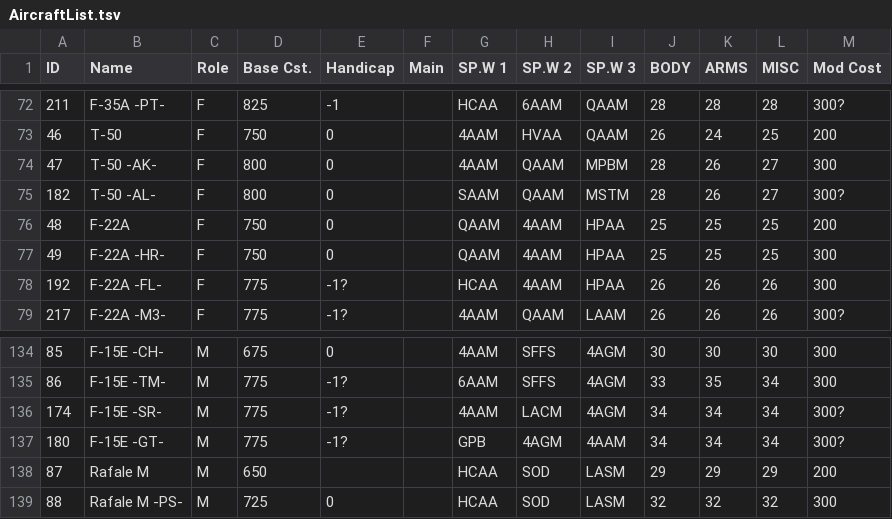
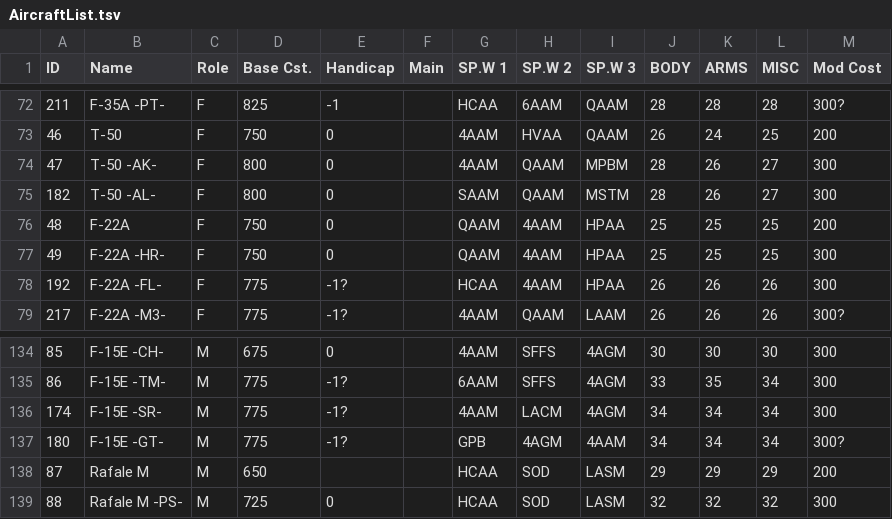
Before and after one commit to Azekthi/InfData, a TSV file: AircraftList.tsv, drawn as a sheet; only a part is shown, gaps mark what is left out.

Commit message:
T-50 -AL- and F-15E -SR- mod costs verified
Thank you to PSN mdominator2468 for verifying these two

```diff
--- a/AircraftList.tsv
+++ b/AircraftList.tsv
@@ -74,3 +74,3 @@ ID	Name	Role	Base Cst.	Handicap	Main	SP.W 1	SP.W 2	SP.W 3	BODY	ARMS	MISC	Mod Cos
 47	T-50 -AK-	F	800	0		4AAM	QAAM	MPBM	28	26	27	300
-182	T-50 -AL-	F	800	0		SAAM	QAAM	MSTM	28	26	27	300?
+182	T-50 -AL-	F	800	0		SAAM	QAAM	MSTM	28	26	27	300
 48	F-22A	F	750	0		QAAM	4AAM	HPAA	25	25	25	200
@@ -135,3 +135,3 @@ ID	Name	Role	Base Cst.	Handicap	Main	SP.W 1	SP.W 2	SP.W 3	BODY	ARMS	MISC	Mod Cos
 86	F-15E -TM-	M	775	-1?		6AAM	SFFS	4AGM	33	35	34	300
-174	F-15E -SR-	M	775	-1?		4AAM	LACM	4AGM	34	34	34	300?
+174	F-15E -SR-	M	775	-1?		4AAM	LACM	4AGM	34	34	34	300
 180	F-15E -GT-	M	775	-1?		GPB	4AGM	4AAM	34	34	34	300?
```
